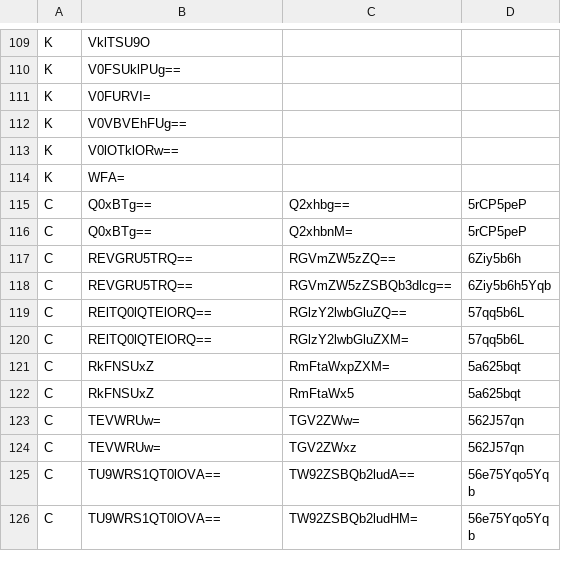
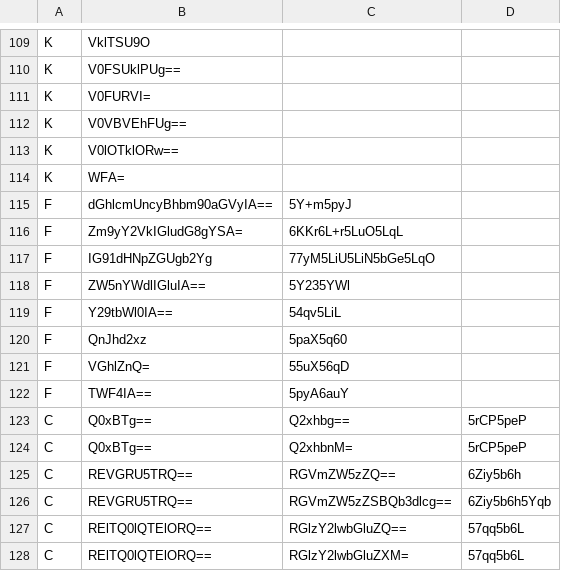
Before and after one commit to TsuTa-hl/At-the-Gates-Chinese-Patch, a TSV file: patch/Content/Text/AtG.RuntimeText.tsv, drawn as a sheet; only a part is shown, gaps mark what is left out; the shorter side is filled out with more unchanged rows; the diff names each change by its address in the sheet, - before the commit and + after, or states it on an @@ line.

Commit message:
Publish current Chinese patch project

```diff
--- a/patch/Content/Text/AtG.RuntimeText.tsv
+++ b/patch/Content/Text/AtG.RuntimeText.tsv
+row 115: F | dGhlcmUncyBhbm90aGVyIA== | 5Y+m5pyJ
+row 116: F | Zm9yY2VkIGludG8gYSA= | 6KKr6L+r5LuO5LqL
+row 117: F | IG91dHNpZGUgb2Yg | 77yM5LiU5LiN5bGe5LqO
+row 118: F | ZW5nYWdlIGluIA== | 5Y235YWl
+row 119: F | Y29tbWl0IA== | 54qv5LiL
+row 120: F | QnJhd2xz | 5paX5q60
+row 121: F | VGhlZnQ= | 55uX56qD
+row 122: F | TWF4IA== | 5pyA6auY
```
Also changed, not shown: 32 other files.
